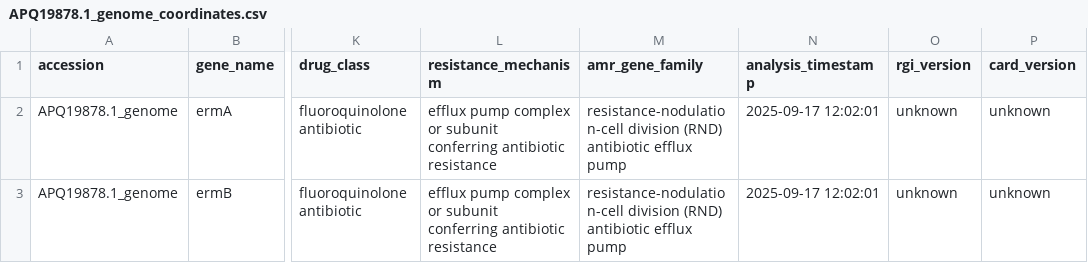
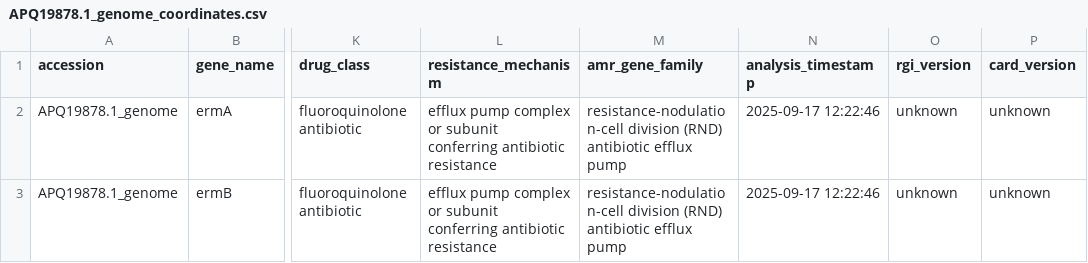
Before and after one commit to vihaankulkarni29/GenomeAMRAnalyzer, a CSV file: card_results/coordinates/APQ19878.1_genome_coordinates.csv, drawn as a sheet; only a part is shown, gaps mark what is left out; the diff names each change by its address in the sheet, - before the commit and + after, or states it on an @@ line.

```diff
--- a/card_results/coordinates/APQ19878.1_genome_coordinates.csv
+++ b/card_results/coordinates/APQ19878.1_genome_coordinates.csv
-N2:N3 (analysis_timestamp): 2025-09-17 12:02:01
+N2:N3 (analysis_timestamp): 2025-09-17 12:22:46
```
Also changed, not shown: card_results/coordinates/AQU94137.1_genome_coordinates.csv, card_results/coordinates/KWV17775.1_genome_coordinates.csv, 26 other files.
